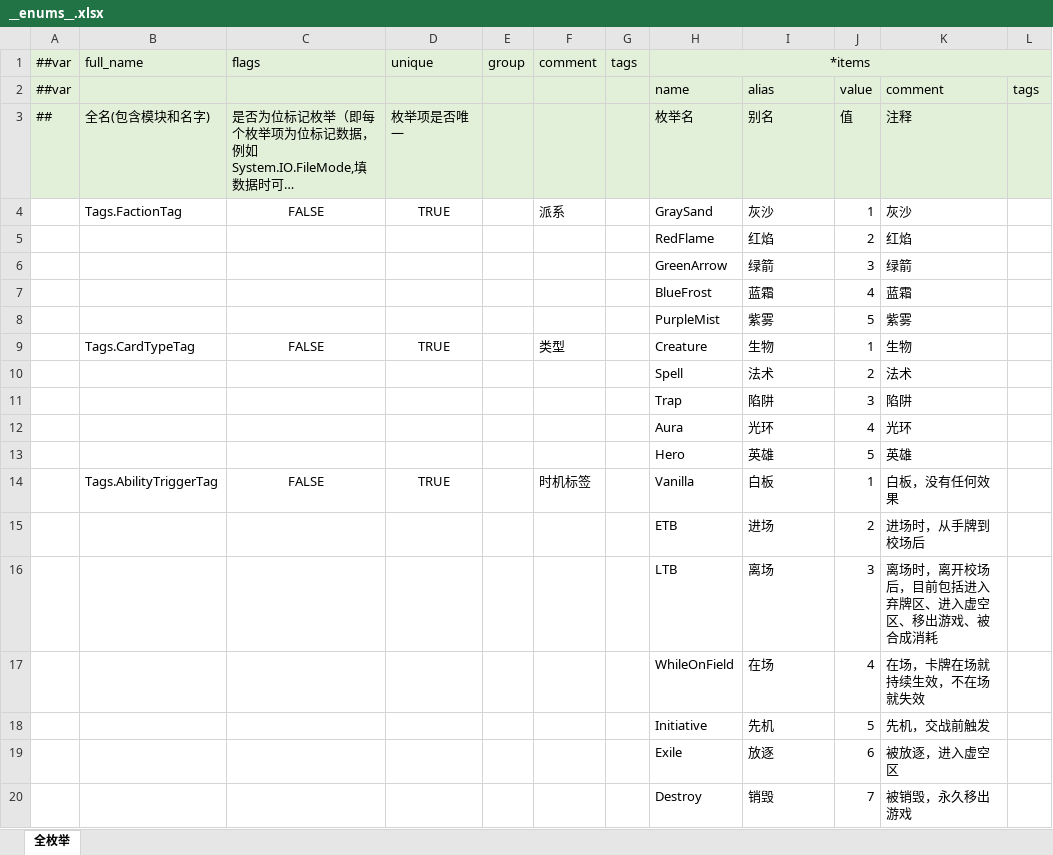
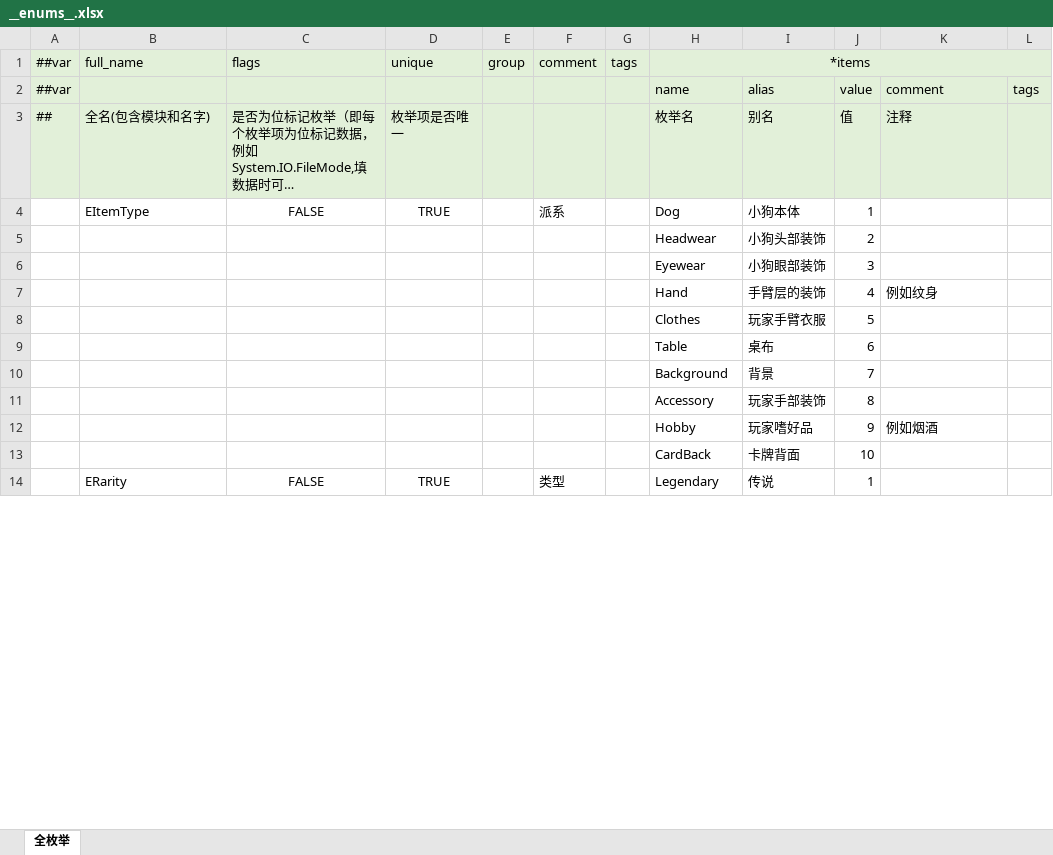
Before and after one commit to SeananTQ/lucky-dog-pub-2026, an Excel workbook: luban-excels/xlsx/__enums__.xlsx, sheet 全枚举, drawn as a sheet; only a part is shown; long unchanged cells end in …; values as stored, in another font and other column widths than the file's, no borders; removed rows and columns are numbered as before the commit, all else as after; the diff covers the shown part only; the diff names each change by its address in the sheet, - before the commit and + after, or states it on an @@ line.

```diff
--- a/luban-excels/xlsx/__enums__.xlsx (sheet 全枚举)
+++ b/luban-excels/xlsx/__enums__.xlsx (sheet 全枚举)
-B4 (full_name): Tags.FactionTag
+B4 (full_name): EItemType
-H4 (*items): GraySand
+H4 (*items): Dog
-I4: 灰沙
+I4: 小狗本体
-K4: 灰沙
+K4: (empty)
-row 5:  |  |  |  |  |  |  | RedFlame | 红焰 | 2 | 红焰
-row 6:  |  |  |  |  |  |  | GreenArrow | 绿箭 | 3 | 绿箭
-row 7:  |  |  |  |  |  |  | BlueFrost | 蓝霜 | 4 | 蓝霜
-row 8:  |  |  |  |  |  |  | PurpleMist | 紫雾 | 5 | 紫雾
+row 5:  |  |  |  |  |  |  | Headwear | 小狗头部装饰 | 2
+row 6:  |  |  |  |  |  |  | Eyewear | 小狗眼部装饰 | 3
+row 7:  |  |  |  |  |  |  | Hand | 手臂层的装饰 | 4 | 例如纹身
+row 8:  |  |  |  |  |  |  | Clothes | 玩家手臂衣服 | 5
+row 9:  |  |  |  |  |  |  | Table | 桌布 | 6
+row 10:  |  |  |  |  |  |  | Background | 背景 | 7
+row 11:  |  |  |  |  |  |  | Accessory | 玩家手部装饰 | 8
+row 12:  |  |  |  |  |  |  | Hobby | 玩家嗜好品 | 9 | 例如烟酒
+row 13:  |  |  |  |  |  |  | CardBack | 卡牌背面 | 10
-B14 (full_name): Tags.CardTypeTag
+B14 (full_name): ERarity
-H14 (*items): Creature
+H14 (*items): Legendary
-I14: 生物
+I14: 传说
-K14: 生物
+K14: (empty)
-row 10:  |  |  |  |  |  |  | Spell | 法术 | 2 | 法术
-row 11:  |  |  |  |  |  |  | Trap | 陷阱 | 3 | 陷阱
-row 12:  |  |  |  |  |  |  | Aura | 光环 | 4 | 光环
-row 13:  |  |  |  |  |  |  | Hero | 英雄 | 5 | 英雄
-row 14:  | Tags.AbilityTriggerTag | FALSE | TRUE |  | 时机标签 |  | Vanilla | 白板 | 1 | 白板，没有任何效果
-row 15:  |  |  |  |  |  |  | ETB | 进场 | 2 | 进场时，从手牌到校场后
-row 16:  |  |  |  |  |  |  | LTB | 离场 | 3 | 离场时，离开校场后，目前包括进入弃牌区、进入虚空区、移出游戏、被合成消耗
-row 17:  |  |  |  |  |  |  | WhileOnField | 在场 | 4 | 在场，卡牌在场就持续生效，不在场就失效
-row 18:  |  |  |  |  |  |  | Initiative | 先机 | 5 | 先机，交战前触发
-row 19:  |  |  |  |  |  |  | Exile | 放逐 | 6 | 被放逐，进入虚空区
-row 20:  |  |  |  |  |  |  | Destroy | 销毁 | 7 | 被销毁，永久移出游戏
```
Also changed, not shown: 5 added rows and 65 removed rows elsewhere in this sheet, luban-excels/xlsx/__beans__.xlsx, luban-excels/xlsx/__tables__.xlsx, 5 other files.
